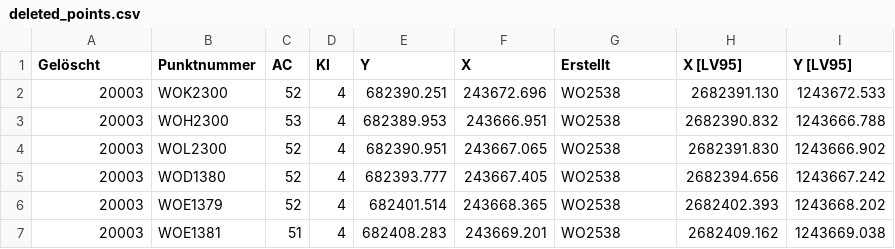
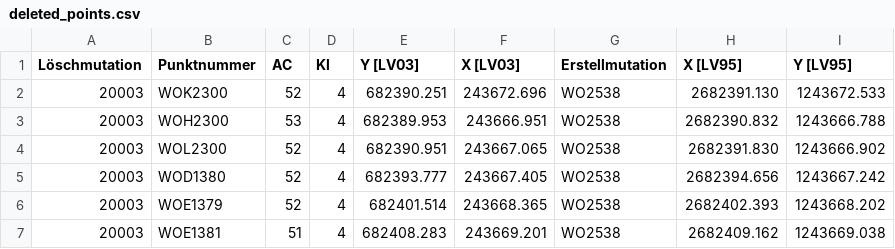
Before and after one commit to brawer/cadaref-zurich, a CSV file: src/deleted_points.csv, drawn as a sheet; only a part is shown.

Commit message:
Clarify column names in deleted_points.csv

```diff
--- a/src/deleted_points.csv
+++ b/src/deleted_points.csv
@@ -1,2 +1,2 @@
-Gelöscht,Punktnummer,AC,Kl,Y,X,Erstellt,X [LV95],Y [LV95]
+Löschmutation,Punktnummer,AC,Kl,Y [LV03],X [LV03],Erstellmutation,X [LV95],Y [LV95]
 20003,WOK2300,52,4,682390.251,243672.696,WO2538,2682391.130,1243672.533
```
